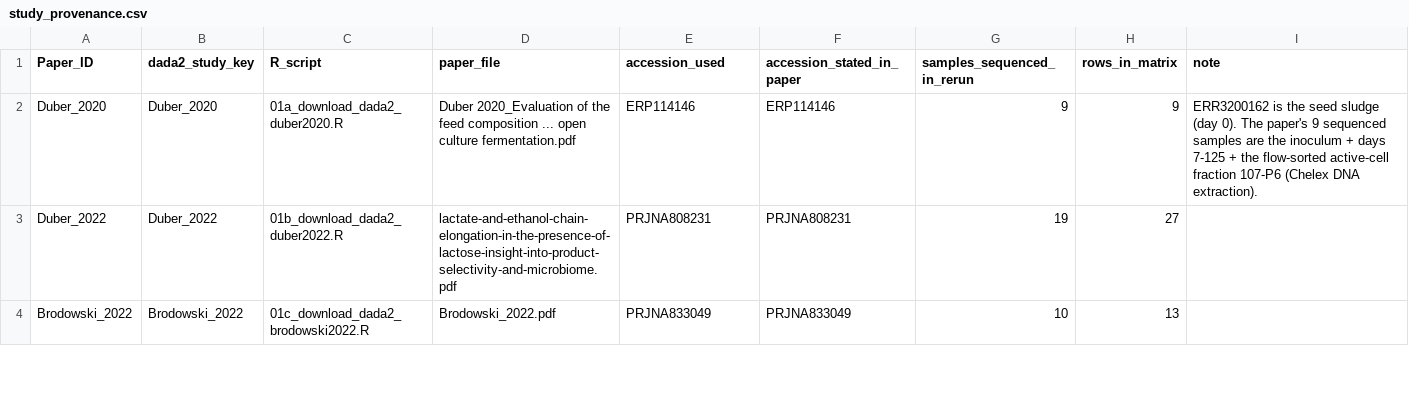
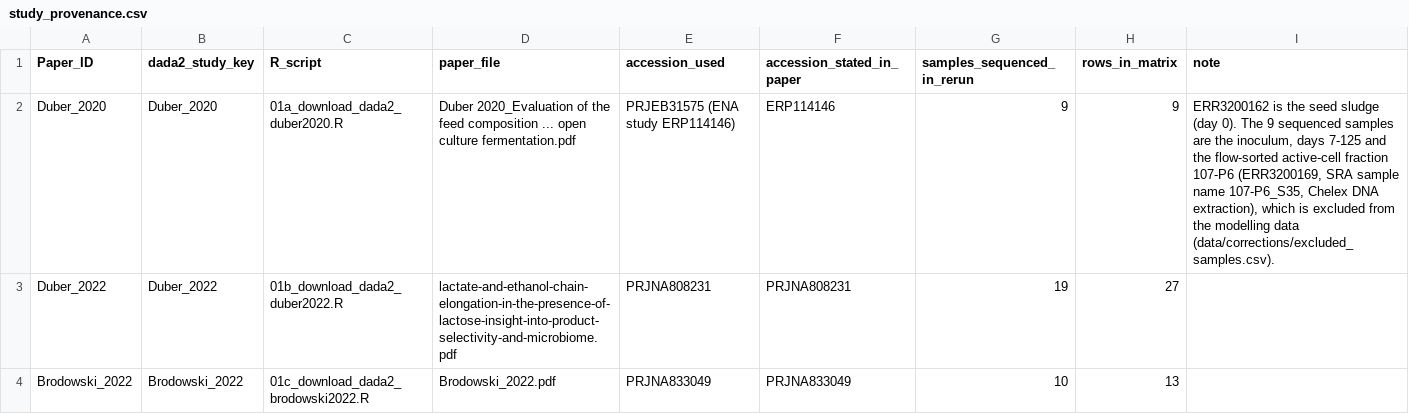
Before and after one commit to Preetam2303/chain-elongation-validation, a CSV file: data/study_provenance.csv, drawn as a sheet; only a part is shown; the diff covers the shown part only.

```diff
--- a/data/study_provenance.csv
+++ b/data/study_provenance.csv
@@ -1,3 +1,3 @@
 Paper_ID,dada2_study_key,R_script,paper_file,accession_used,accession_stated_in_paper,samples_sequenced_in_rerun,rows_in_matrix,note
-Duber_2020,Duber_2020,01a_download_dada2_duber2020.R,Duber 2020_Evaluation of the feed composition ... open culture fermentation.pdf,ERP114146,ERP114146,9,9,ERR3200162 is the seed sludge (day 0). The paper's 9 sequenced samples are the inoculum + days 7-125 + the flow-sorted active-cell fraction 107-P6 (Chelex DNA extraction).
+Duber_2020,Duber_2020,01a_download_dada2_duber2020.R,Duber 2020_Evaluation of the feed composition ... open culture fermentation.pdf,PRJEB31575 (ENA study ERP114146),ERP114146,9,9,"ERR3200162 is the seed sludge (day 0). The 9 sequenced samples are the inoculum, days 7-125 and the flow-sorted active-cell fraction 107-P6 (ERR3200169, SRA sample name 107-P6_S35, Chelex DNA extraction), which is excluded from the modelling data (data/corrections/excluded_samples.csv)."
 Duber_2022,Duber_2022,01b_download_dada2_duber2022.R,lactate-and-ethanol-chain-elongation-in-the-presence-of-lactose-insight-into-product-selectivity-and-microbiome.pdf,PRJNA808231,PRJNA808231,19,27,
```
Also changed, not shown: 1 added row and 2 edited cells elsewhere in this file, 4 other files.
